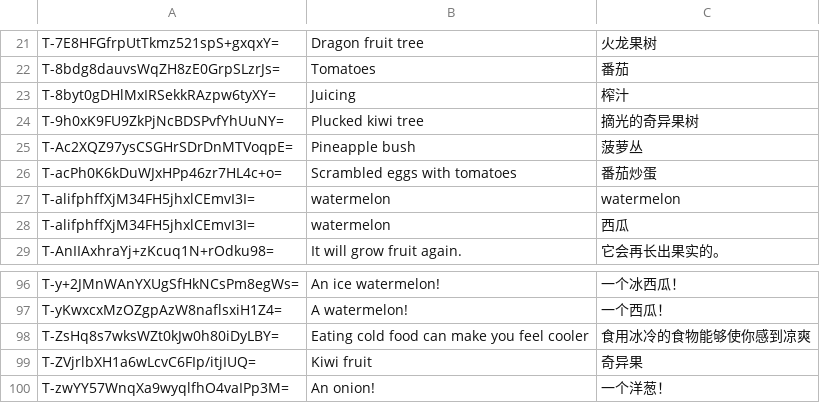
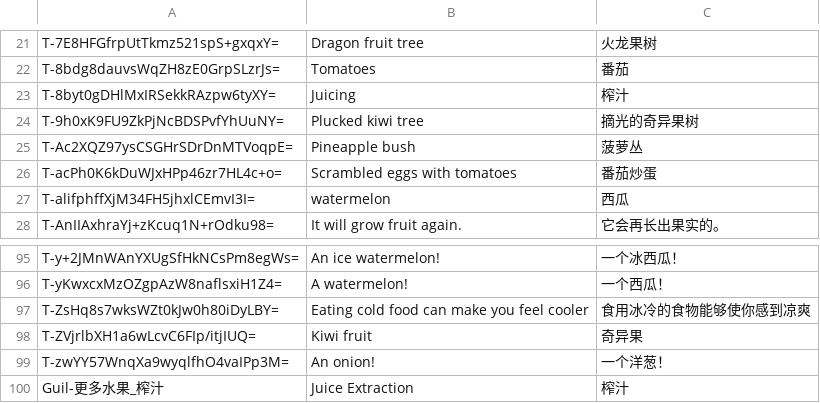
Before and after one commit to NBKRedSpy/CardSurvival-Translation-English-Fruit, a CSV file: Guil-更多水果/Localization/SimpEn.csv, drawn as a sheet; only a part is shown, gaps mark what is left out; removed rows and columns are numbered as before the commit, all else as after; the diff names each change by its address in the sheet, - before the commit and + after, or states it on an @@ line.

```diff
--- a/Guil-更多水果/Localization/SimpEn.csv
+++ b/Guil-更多水果/Localization/SimpEn.csv
-row 27: T-alifphffXjM34FH5jhxlCEmvI3I= | watermelon | watermelon
+row 100: Guil-更多水果_榨汁 | Juice Extraction | 榨汁
```
Also changed, not shown: 1 other file.
